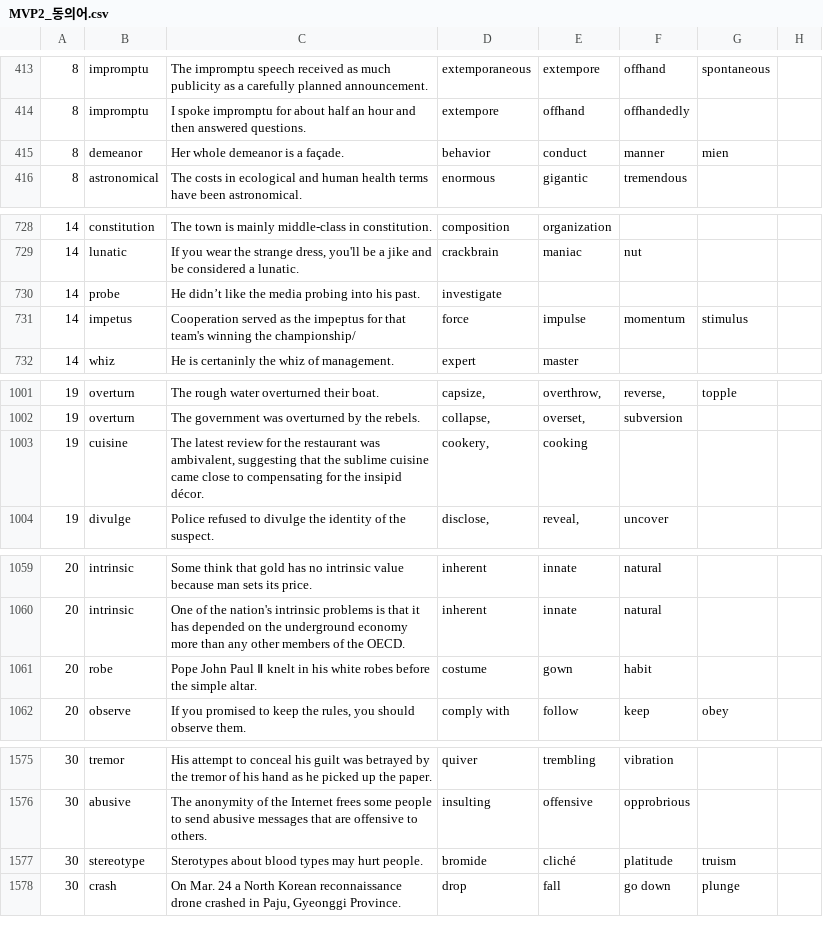
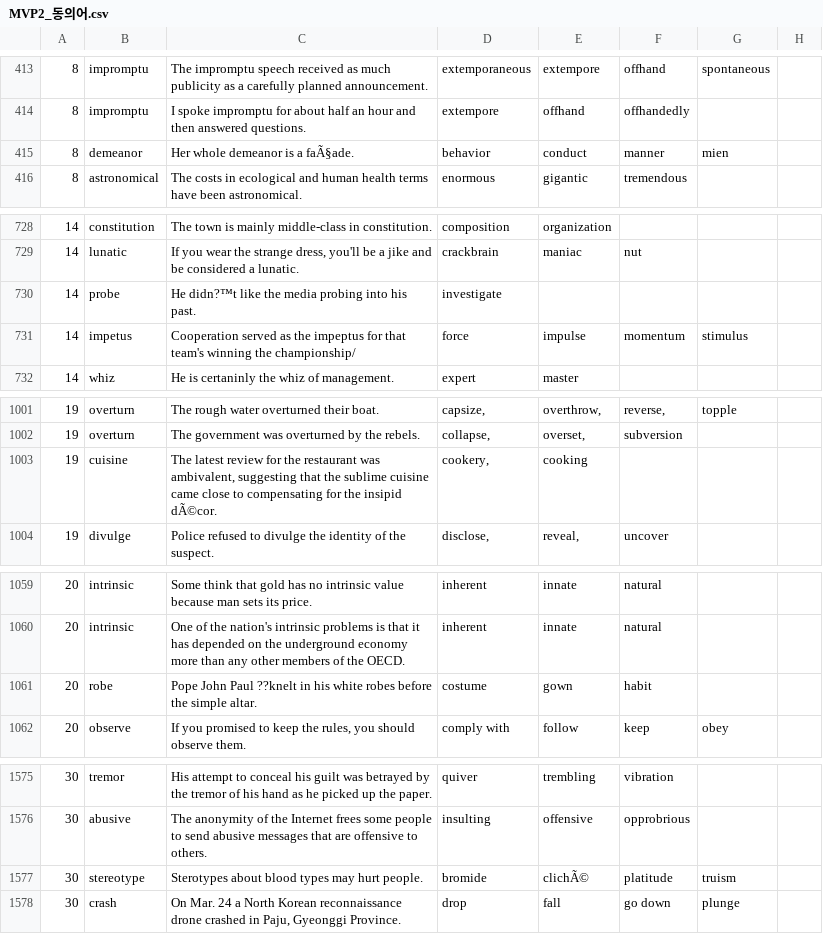
Before and after one commit to mlbyanky-lang/KYNRG_Platform, a CSV file: MVP2_동의어.csv, drawn as a sheet; only a part is shown, gaps mark what is left out; the diff covers the shown part only; the diff names each change by its address in the sheet, - before the commit and + after, or states it on an @@ line.

```diff
--- a/MVP2_동의어.csv
+++ b/MVP2_동의어.csv
-C415: Her whole demeanor is a façade.
+C415: Her whole demeanor is a faÃ§ade.
-C730: He didn’t like the…
+C730: He didn?™t like the…
-C1003: …the insipid décor.
+C1003: …the insipid dÃ©cor.
-C1061: …John Paul Ⅱ knelt in his…
+C1061: …John Paul ??knelt in his…
-E1577: cliché
+E1577: clichÃ©
```
Also changed, not shown: 1 added row, 1 removed row and 9 edited cells elsewhere in this file, MVP1_동의어.csv, 2 other files.
